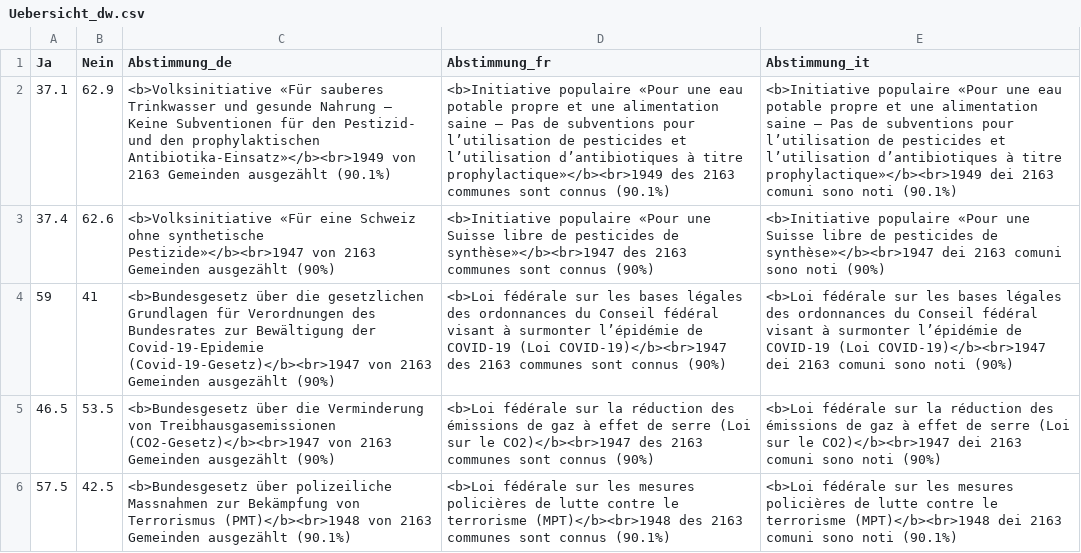
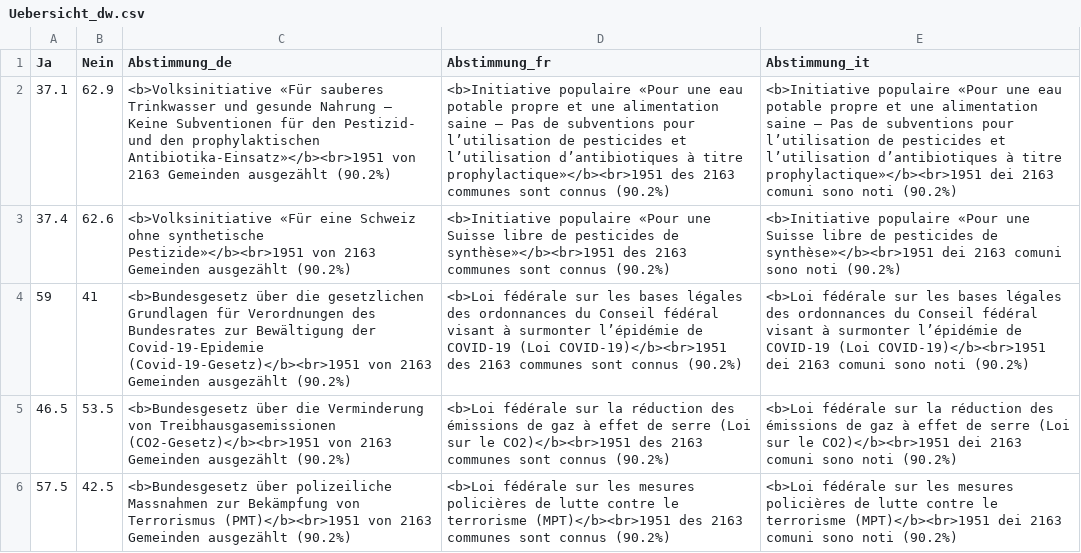
Before and after one commit to awp-finanznachrichten/lena_juni2021, a CSV file: Output/Uebersicht_dw.csv, drawn as a sheet; the diff names each change by its address in the sheet, - before the commit and + after, or states it on an @@ line.

```diff
--- a/Output/Uebersicht_dw.csv
+++ b/Output/Uebersicht_dw.csv
-C2 (Abstimmung_de): …den prophylaktischen Antibiotika-Einsatz»</b><br>1949 von 2163 Gemeinden ausgezählt (90.1%)
+C2 (Abstimmung_de): …den prophylaktischen Antibiotika-Einsatz»</b><br>1951 von 2163 Gemeinden ausgezählt (90.2%)
-D2 (Abstimmung_fr): …à titre prophylactique»</b><br>1949 des 2163 communes sont connus (90.1%)
+D2 (Abstimmung_fr): …à titre prophylactique»</b><br>1951 des 2163 communes sont connus (90.2%)
-E2 (Abstimmung_it): …à titre prophylactique»</b><br>1949 dei 2163 comuni sono noti (90.1%)
+E2 (Abstimmung_it): …à titre prophylactique»</b><br>1951 dei 2163 comuni sono noti (90.2%)
-C3 (Abstimmung_de): …ohne synthetische Pestizide»</b><br>1947 von 2163 Gemeinden ausgezählt (90%)
+C3 (Abstimmung_de): …ohne synthetische Pestizide»</b><br>1951 von 2163 Gemeinden ausgezählt (90.2%)
-D3 (Abstimmung_fr): …pesticides de synthèse»</b><br>1947 des 2163 communes sont connus (90%)
+D3 (Abstimmung_fr): …pesticides de synthèse»</b><br>1951 des 2163 communes sont connus (90.2%)
-E3 (Abstimmung_it): …pesticides de synthèse»</b><br>1947 dei 2163 comuni sono noti (90%)
+E3 (Abstimmung_it): …pesticides de synthèse»</b><br>1951 dei 2163 comuni sono noti (90.2%)
-C4 (Abstimmung_de): …der Covid-19-Epidemie (Covid-19-Gesetz)</b><br>1947 von 2163 Gemeinden ausgezählt (90%)
+C4 (Abstimmung_de): …der Covid-19-Epidemie (Covid-19-Gesetz)</b><br>1951 von 2163 Gemeinden ausgezählt (90.2%)
-D4 (Abstimmung_fr): …COVID-19 (Loi COVID-19)</b><br>1947 des 2163 communes sont connus (90%)
+D4 (Abstimmung_fr): …COVID-19 (Loi COVID-19)</b><br>1951 des 2163 communes sont connus (90.2%)
-E4 (Abstimmung_it): …COVID-19 (Loi COVID-19)</b><br>1947 dei 2163 comuni sono noti (90%)
+E4 (Abstimmung_it): …COVID-19 (Loi COVID-19)</b><br>1951 dei 2163 comuni sono noti (90.2%)
-C5 (Abstimmung_de): …von Treibhausgasemissionen (CO2-Gesetz)</b><br>1947 von 2163 Gemeinden ausgezählt (90%)
+C5 (Abstimmung_de): …von Treibhausgasemissionen (CO2-Gesetz)</b><br>1951 von 2163 Gemeinden ausgezählt (90.2%)
-D5 (Abstimmung_fr): …sur le CO2)</b><br>1947 des 2163 communes sont connus (90%)
+D5 (Abstimmung_fr): …sur le CO2)</b><br>1951 des 2163 communes sont connus (90.2%)
-E5 (Abstimmung_it): …sur le CO2)</b><br>1947 dei 2163 comuni sono noti (90%)
+E5 (Abstimmung_it): …sur le CO2)</b><br>1951 dei 2163 comuni sono noti (90.2%)
-C6 (Abstimmung_de): …von Terrorismus (PMT)</b><br>1948 von 2163 Gemeinden ausgezählt (90.1%)
+C6 (Abstimmung_de): …von Terrorismus (PMT)</b><br>1951 von 2163 Gemeinden ausgezählt (90.2%)
-D6 (Abstimmung_fr): …le terrorisme (MPT)</b><br>1948 des 2163 communes sont connus (90.1%)
+D6 (Abstimmung_fr): …le terrorisme (MPT)</b><br>1951 des 2163 communes sont connus (90.2%)
-E6 (Abstimmung_it): …le terrorisme (MPT)</b><br>1948 dei 2163 comuni sono noti (90.1%)
+E6 (Abstimmung_it): …le terrorisme (MPT)</b><br>1951 dei 2163 comuni sono noti (90.2%)
```
Also changed, not shown: Output/CO2_all_data.csv, Output/Covid-19_all_data.csv, 14 other files.
